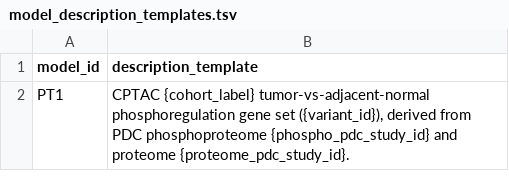
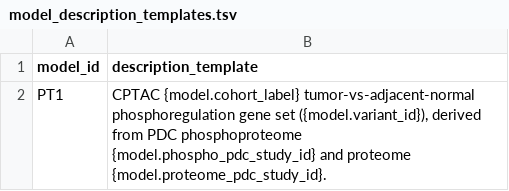
Before and after one commit to sdgagephd/geneset-extractor-dev, a TSV file: CPTAC/config/model_description_templates.tsv, drawn as a sheet.

```diff
--- a/CPTAC/config/model_description_templates.tsv
+++ b/CPTAC/config/model_description_templates.tsv
@@ -1,2 +1,2 @@
 model_id	description_template
-PT1	CPTAC {cohort_label} tumor-vs-adjacent-normal phosphoregulation gene set ({variant_id}), derived from PDC phosphoproteome {phospho_pdc_study_id} and proteome {proteome_pdc_study_id}.
+PT1	CPTAC {model.cohort_label} tumor-vs-adjacent-normal phosphoregulation gene set ({model.variant_id}), derived from PDC phosphoproteome {model.phospho_pdc_study_id} and proteome {model.proteome_pdc_study_id}.
```
Also changed, not shown: CPTAC/config/model_manifest.tsv, 1 other file.
